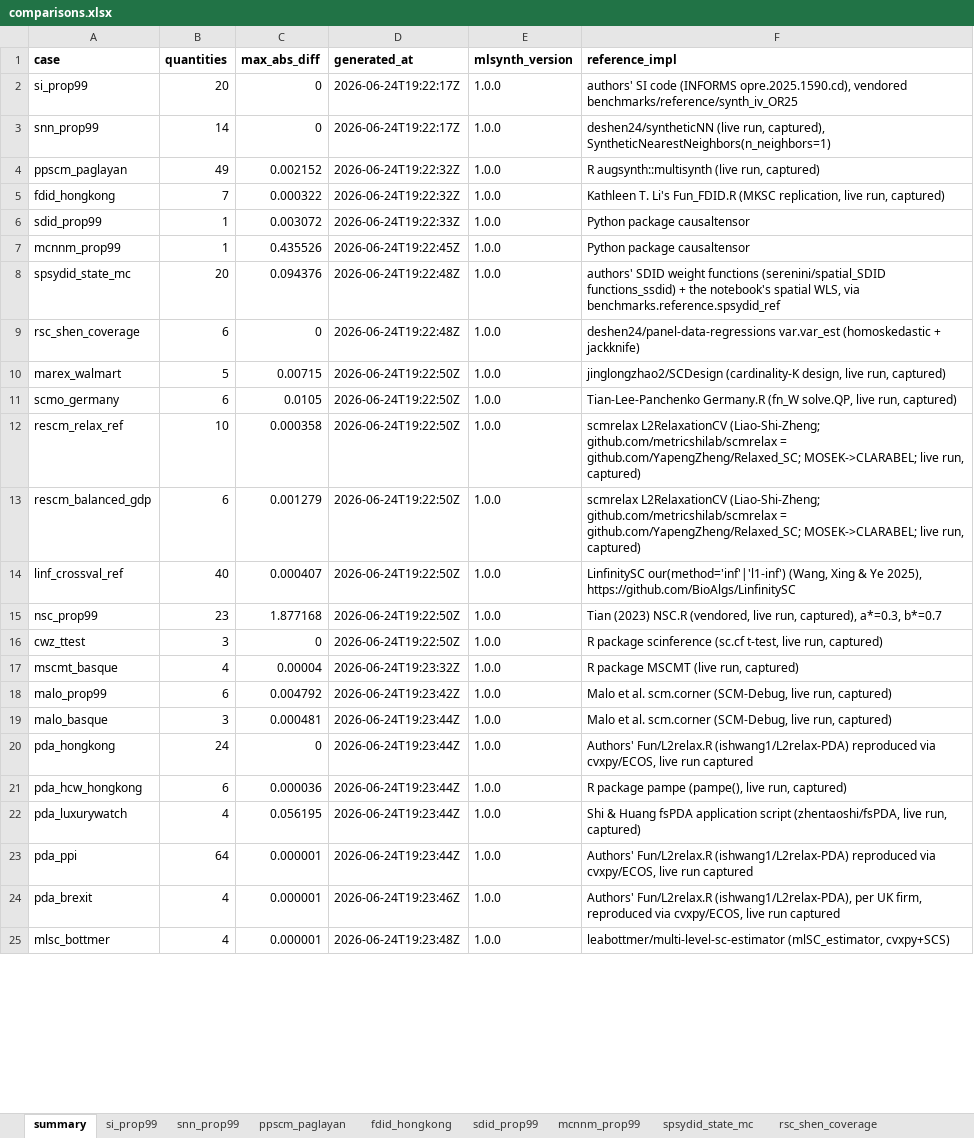
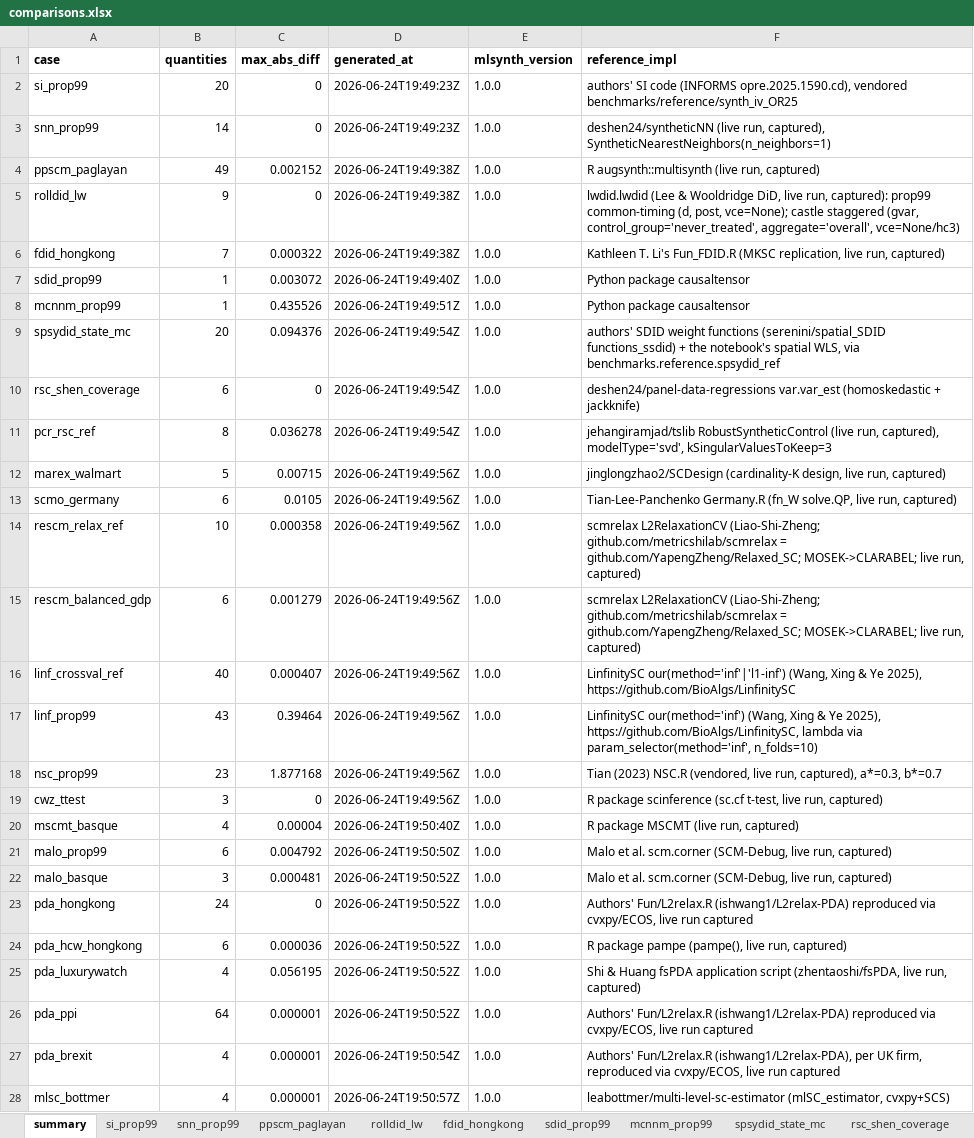
Before and after one commit to jgreathouse9/mlsynth, an Excel workbook: benchmarks/reference/comparisons.xlsx, sheet summary, drawn as a sheet; only a part is shown; values as stored, in another font and other column widths than the file's, no borders; addresses are those after the commit; the diff covers the shown part only; the diff names each change by its address in the sheet, - before the commit and + after, or states it on an @@ line.

```diff
--- a/benchmarks/reference/comparisons.xlsx (sheet summary)
+++ b/benchmarks/reference/comparisons.xlsx (sheet summary)
+sheet tab: rolldid_lw
-D2:D3 (generated_at): 2026-06-24T19:22:17Z
+D2:D3 (generated_at): 2026-06-24T19:49:23Z
-D4 (generated_at): 2026-06-24T19:22:32Z
+D4 (generated_at): 2026-06-24T19:49:38Z
+row 5: rolldid_lw | 9 | 0 | 2026-06-24T19:49:38Z | 1.0.0 | lwdid.lwdid (Lee & Wooldridge DiD, live run, captured): prop99 common-timing (d, post, vce=None); castle staggered (gvar, control_group='never_treated', aggregate='overall', vce=None/hc3)
-D6 (generated_at): 2026-06-24T19:22:32Z
+D6 (generated_at): 2026-06-24T19:49:38Z
-D7 (generated_at): 2026-06-24T19:22:33Z
+D7 (generated_at): 2026-06-24T19:49:40Z
-D8 (generated_at): 2026-06-24T19:22:45Z
+D8 (generated_at): 2026-06-24T19:49:51Z
-D9:D10 (generated_at): 2026-06-24T19:22:48Z
+D9:D10 (generated_at): 2026-06-24T19:49:54Z
+row 11: pcr_rsc_ref | 8 | 0.036278 | 2026-06-24T19:49:54Z | 1.0.0 | jehangiramjad/tslib RobustSyntheticControl (live run, captured), modelType='svd', kSingularValuesToKeep=3
-D12:D16 (generated_at): 2026-06-24T19:22:50Z
+D12:D16 (generated_at): 2026-06-24T19:49:56Z
+row 17: linf_prop99 | 43 | 0.39464 | 2026-06-24T19:49:56Z | 1.0.0 | LinfinitySC our(method='inf') (Wang, Xing & Ye 2025), https://github.com/BioAlgs/LinfinitySC, lambda via param_selector(method='inf', n_folds=10)
-D18:D19 (generated_at): 2026-06-24T19:22:50Z
+D18:D19 (generated_at): 2026-06-24T19:49:56Z
-D20 (generated_at): 2026-06-24T19:23:32Z
+D20 (generated_at): 2026-06-24T19:50:40Z
-D21 (generated_at): 2026-06-24T19:23:42Z
+D21 (generated_at): 2026-06-24T19:50:50Z
-D22:D26 (generated_at): 2026-06-24T19:23:44Z
+D22:D26 (generated_at): 2026-06-24T19:50:52Z
-D27 (generated_at): 2026-06-24T19:23:46Z
+D27 (generated_at): 2026-06-24T19:50:54Z
-D28 (generated_at): 2026-06-24T19:23:48Z
+D28 (generated_at): 2026-06-24T19:50:57Z
```
Also changed, not shown: 12 edited cells elsewhere in this sheet, sheet mcnnm_prop99, sheet sdid_prop99, sheet pensynth_prop99, sheet cwz_ttest, sheet pda_luxurywatch, sheet mlsc_bottmer, 30 more sheets, other sheet tabs, 39 other files.
